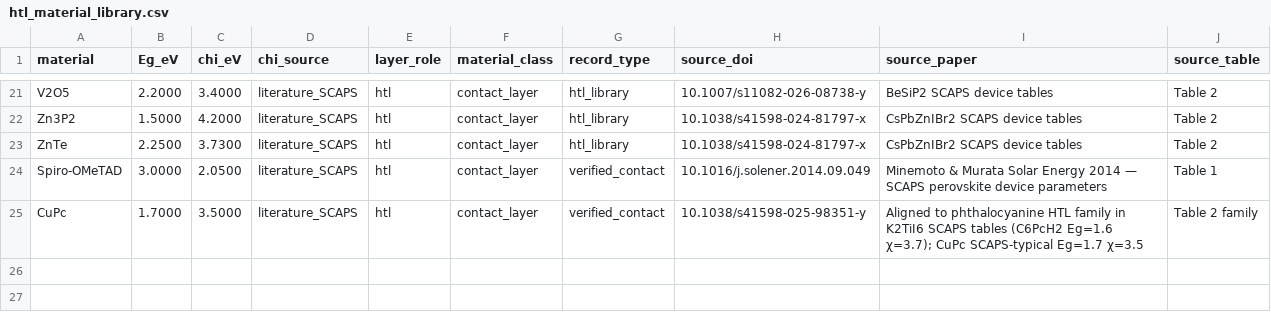
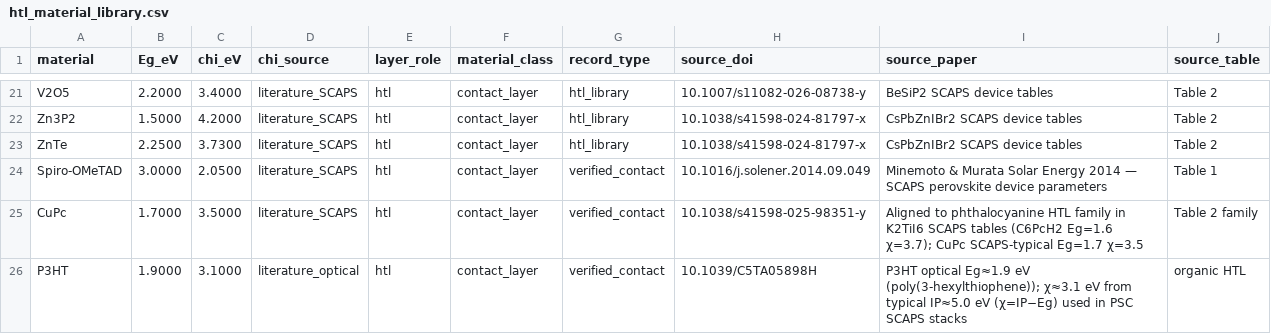
Before and after one commit to ViditGupta0603/BTP-OPTOELECTRONIC-PREDICTOR, a CSV file: data/htl_material_library.csv, drawn as a sheet; only a part is shown, gaps mark what is left out.

```diff
--- a/data/htl_material_library.csv
+++ b/data/htl_material_library.csv
@@ -25 +25,2 @@ Spiro-OMeTAD,3.0000,2.0500,literature_SCAPS,htl,contact_layer,verified_contact,1
 CuPc,1.7000,3.5000,literature_SCAPS,htl,contact_layer,verified_contact,10.1038/s41598-025-98351-y,Aligned to phthalocyanine HTL family in K2TiI6 SCAPS tables (C6PcH2 Eg=1.6 χ=3.7); CuPc SCAPS-typical Eg=1.7 χ=3.5,Table 2 family
+P3HT,1.9000,3.1000,literature_optical,htl,contact_layer,verified_contact,10.1039/C5TA05898H,P3HT optical Eg≈1.9 eV (poly(3-hexylthiophene)); χ≈3.1 eV from typical IP≈5.0 eV (χ=IP−Eg) used in PSC SCAPS stacks,organic HTL
```
Also changed, not shown: data/etl_material_library.csv, data/layer_properties.csv, 9 other files.
